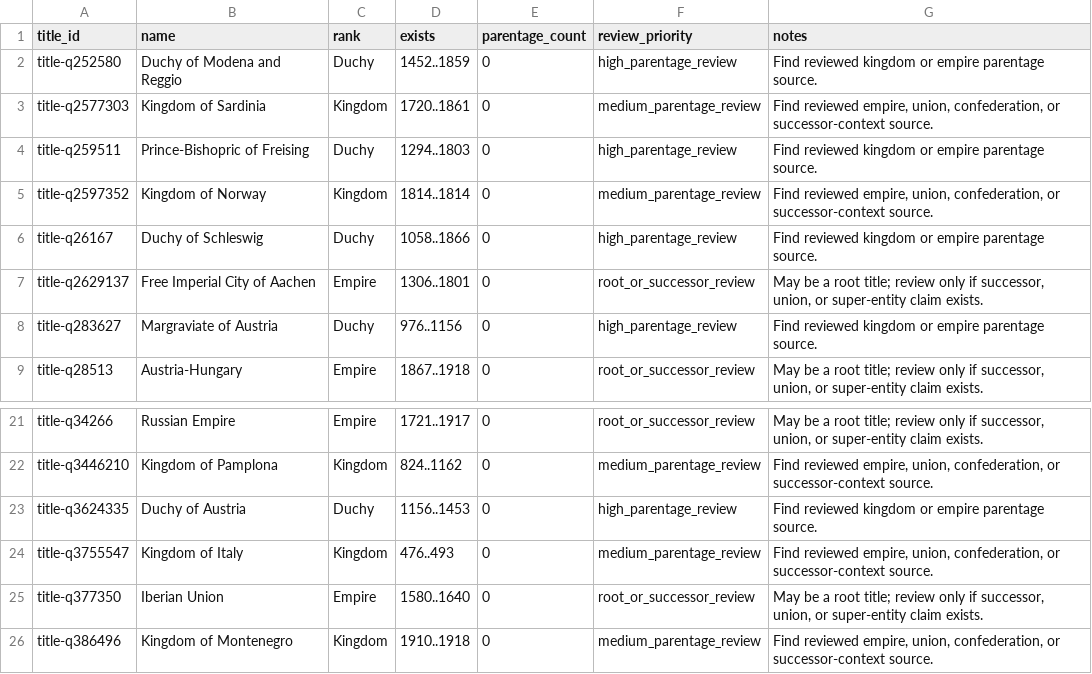
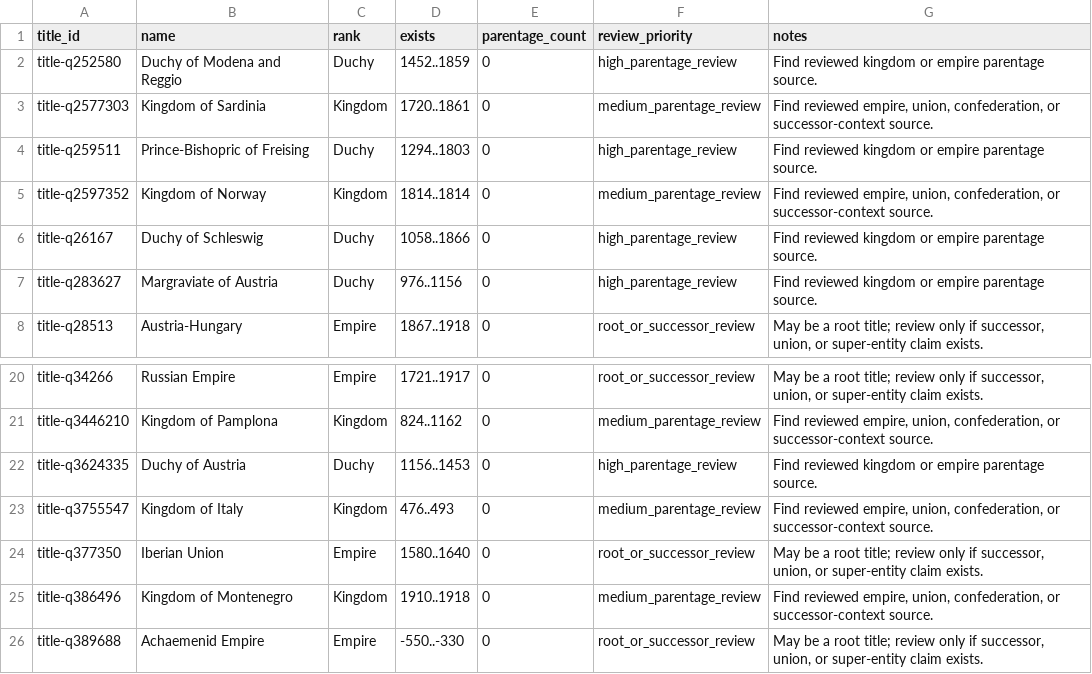
Before and after one commit to giodl73-repo/DUCHY, a TSV file: data/staging/parentage-gap-shards/batch-005.tsv, drawn as a sheet; only a part is shown, gaps mark what is left out; removed rows and columns are numbered as before the commit, all else as after; the diff names each change by its address in the sheet, - before the commit and + after, or states it on an @@ line.

```diff
--- a/data/staging/parentage-gap-shards/batch-005.tsv
+++ b/data/staging/parentage-gap-shards/batch-005.tsv
-row 7: title-q2629137 | Free Imperial City of Aachen | Empire | 1306..1801 | 0 | root_or_successor_review | May be a root title; review only if successor, union, or super-entity claim exists.
+row 26: title-q389688 | Achaemenid Empire | Empire | -550..-330 | 0 | root_or_successor_review | May be a root title; review only if successor, union, or super-entity claim exists.
```
Also changed, not shown: data/staging/parentage-gap-shards/batch-006.tsv, data/staging/parentage-gap-shards/batch-007.tsv, 23 other files.
